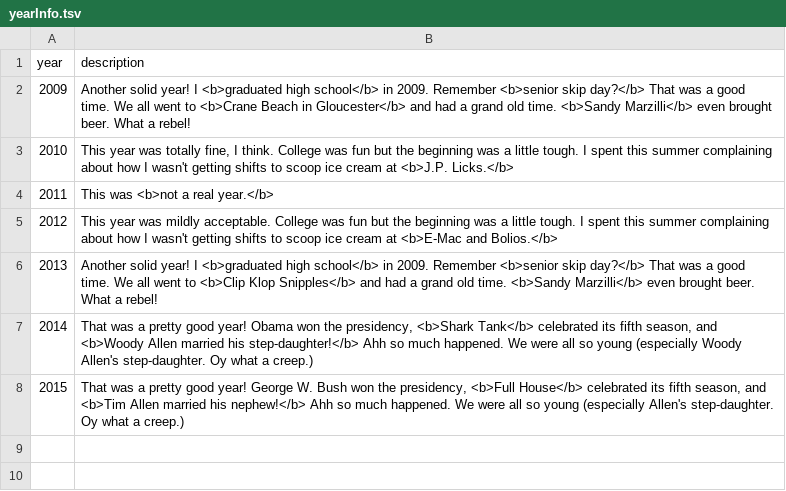
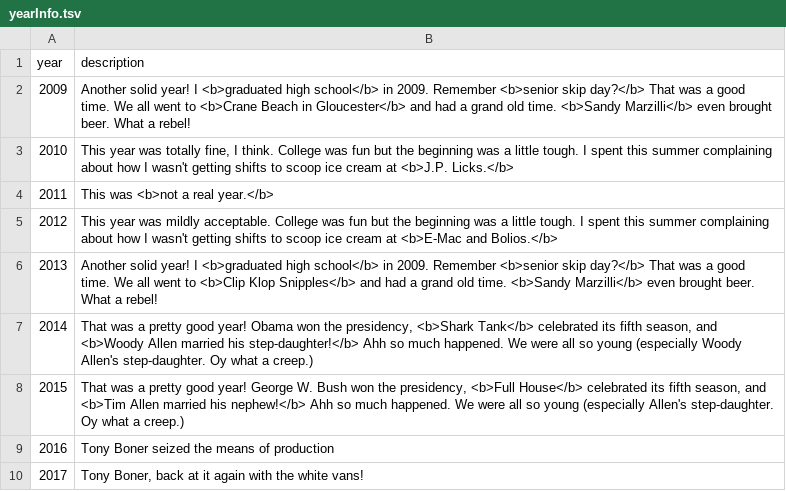
Before and after one commit to gajeam/Autonomous-Vehicle-Viz, a TSV file: present/yearInfo.tsv, drawn as a sheet.

```diff
--- a/present/yearInfo.tsv
+++ b/present/yearInfo.tsv
@@ -8 +8,3 @@ year	description
 2015	That was a pretty good year! George W. Bush won the presidency, <b>Full House</b> celebrated its fifth season, and <b>Tim Allen married his nephew!</b> Ahh so much happened. We were all so young (especially Allen's step-daughter. Oy what a creep.)
+2016	Tony Boner seized the means of production
+2017	Tony Boner, back at it again with the white vans!
```
Also changed, not shown: present/industry.tsv.
